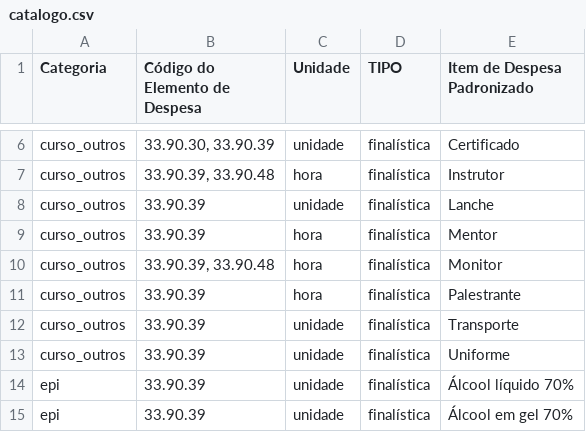
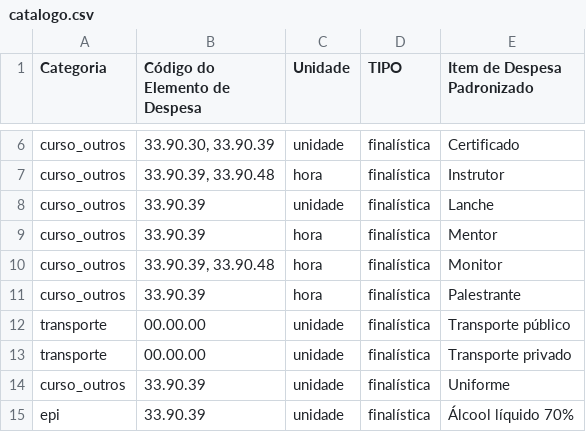
Before and after one commit to MDSSisec/SPFD-TED_Publico, a CSV file: catalogo.csv, drawn as a sheet; only a part is shown, gaps mark what is left out; the shorter side is filled out with more unchanged rows.

```diff
--- a/catalogo.csv
+++ b/catalogo.csv
@@ -11,3 +11,4 @@ curso_outros;33.90.39, 33.90.48;hora;finalística;Monitor
 curso_outros;33.90.39;hora;finalística;Palestrante
-curso_outros;33.90.39;unidade;finalística;Transporte
+transporte;00.00.00;unidade;finalística;Transporte público
+transporte;00.00.00;unidade;finalística;Transporte privado
 curso_outros;33.90.39;unidade;finalística;Uniforme
```
Also changed, not shown: 1 other file.
